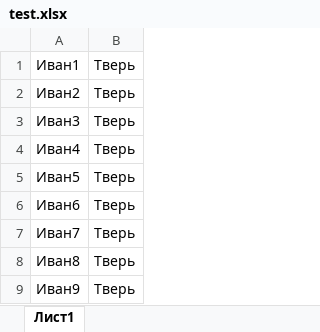
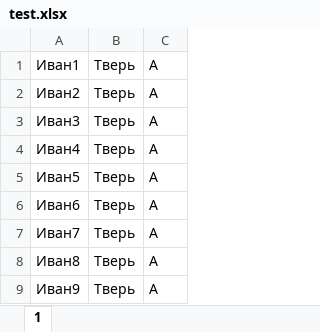
Before and after one commit to YurafobusX/bjgen, an Excel workbook: resources/test.xlsx, sheet 1, drawn as a sheet; only a part is shown; values as stored, in another font and other column widths than the file's, no borders; the diff names each change by its address in the sheet, - before the commit and + after, or states it on an @@ line.

Commit message:
add basic xlsx support

```diff
--- a/resources/test.xlsx (sheet 1)
+++ b/resources/test.xlsx (sheet 1)
-sheet tab: Лист1
+sheet tab: 1
+column C, rows 1-9: all A
```
Also changed, not shown: 3 other files.
